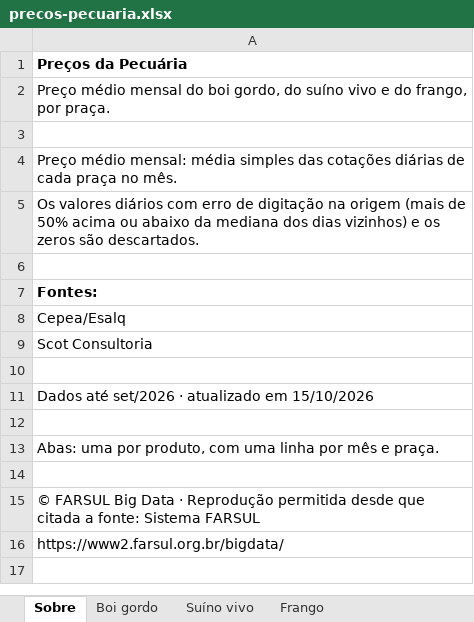
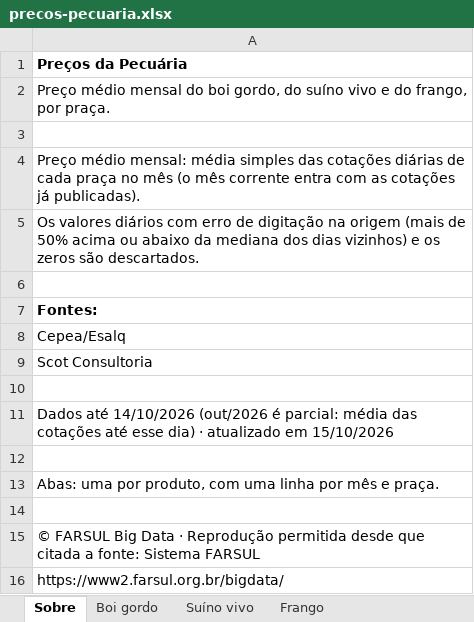
Before and after one commit to FarsulBigData/paineis, an Excel workbook: dados/precos-pecuaria.xlsx, sheet Sobre, drawn as a sheet; values as stored, in another font and other column widths than the file's, no borders; the diff names each change by its address in the sheet, - before the commit and + after, or states it on an @@ line.

```diff
--- a/dados/precos-pecuaria.xlsx (sheet Sobre)
+++ b/dados/precos-pecuaria.xlsx (sheet Sobre)
-A4: …praça no mês.
+A4: …praça no mês (o mês corrente entra com as cotações já publicadas).
-A11: Dados até set/2026 · atualizado…
+A11: Dados até 14/10/2026 (out/2026 é parcial: média das cotações até esse dia) · atualizado…
```
Also changed, not shown: sheet Boi gordo, sheet Suíno vivo, sheet Frango, 5 other files.
